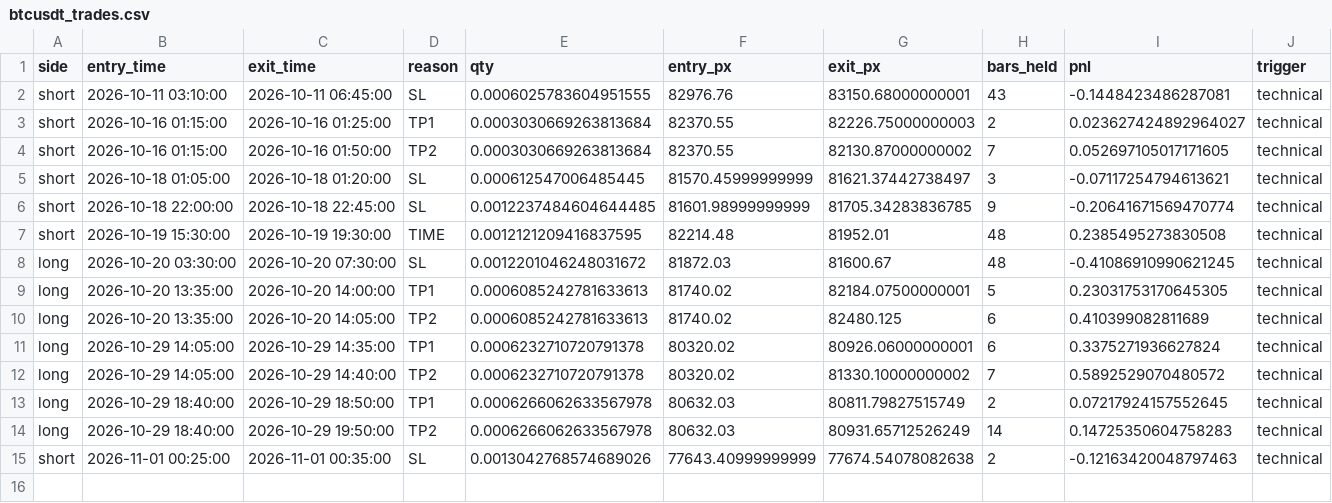
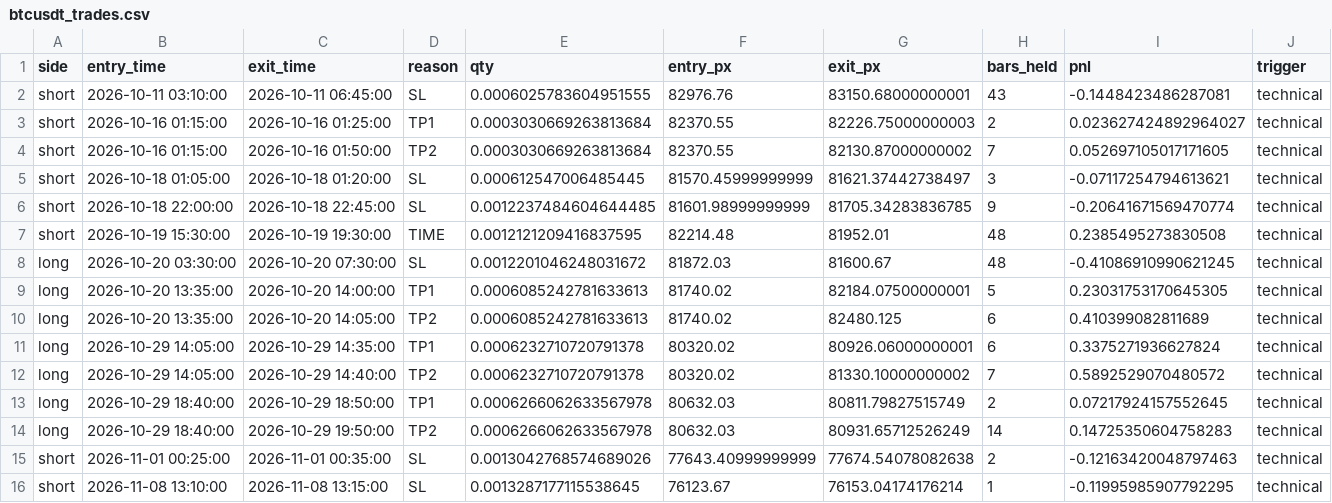
Before and after one commit to AmanSingh1812/btcusdt-scalper-paper-trading, a CSV file: data/btcusdt_trades.csv, drawn as a sheet.

```diff
--- a/data/btcusdt_trades.csv
+++ b/data/btcusdt_trades.csv
@@ -15 +15,2 @@ long,2026-10-29 18:40:00,2026-10-29 19:50:00,TP2,0.0006266062633567978,80632.03,
 short,2026-11-01 00:25:00,2026-11-01 00:35:00,SL,0.0013042768574689026,77643.40999999999,77674.54078082638,2,-0.12163420048797463,technical
+short,2026-11-08 13:10:00,2026-11-08 13:15:00,SL,0.0013287177115538645,76123.67,76153.04174176214,1,-0.11995985907792295,technical
```
Also changed, not shown: 4 other files.
